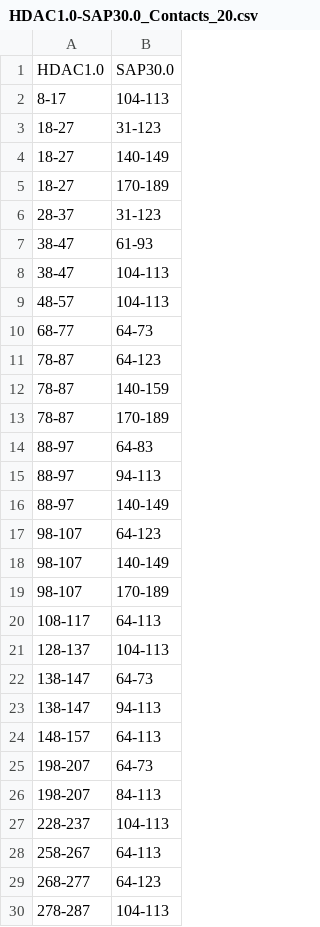
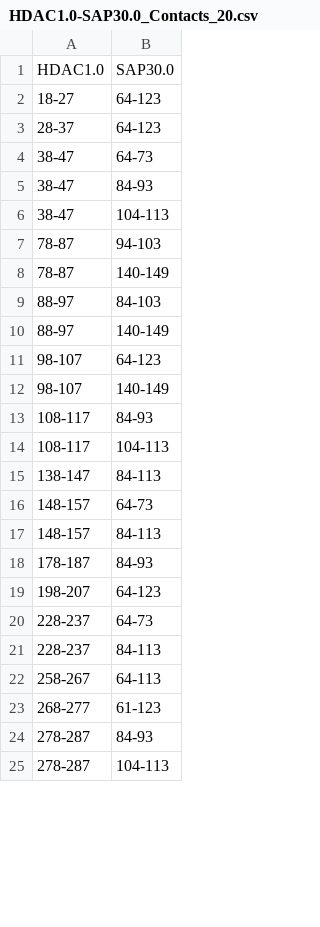
Before and after one commit to isblab/hdac, a CSV file: results/Sin3A/monomer/contact_maps/HDAC1-SAP30/HDAC1.0-SAP30.0_Contacts_20.csv, drawn as a sheet; only a part is shown; the diff covers the shown part only.

```diff
--- a/results/Sin3A/monomer/contact_maps/HDAC1-SAP30/HDAC1.0-SAP30.0_Contacts_20.csv
+++ b/results/Sin3A/monomer/contact_maps/HDAC1-SAP30/HDAC1.0-SAP30.0_Contacts_20.csv
@@ -1,16 +1,10 @@
 HDAC1.0,SAP30.0
-8-17,104-113
-18-27,31-123
-18-27,140-149
-18-27,170-189
-28-37,31-123
-38-47,61-93
+18-27,64-123
+28-37,64-123
+38-47,64-73
+38-47,84-93
 38-47,104-113
-48-57,104-113
-68-77,64-73
-78-87,64-123
-78-87,140-159
-78-87,170-189
-88-97,64-83
-88-97,94-113
+78-87,94-103
+78-87,140-149
+88-97,84-103
 88-97,140-149
@@ -18,13 +12,14 @@ HDAC1.0,SAP30.0
 98-107,140-149
-98-107,170-189
-108-117,64-113
-128-137,104-113
-138-147,64-73
-138-147,94-113
-148-157,64-113
-198-207,64-73
-198-207,84-113
-228-237,104-113
+108-117,84-93
+108-117,104-113
+138-147,84-113
+148-157,64-73
+148-157,84-113
+178-187,84-93
+198-207,64-123
+228-237,64-73
+228-237,84-113
 258-267,64-113
-268-277,64-123
+268-277,61-123
+278-287,84-93
 278-287,104-113
```
Also changed, not shown: 2 added rows and 3 edited cells elsewhere in this file, results/Sin3A/monomer/contact_maps/SAP30-SIN3A/SAP30.0-SIN3A.0_Contacts_20.csv, 26 other files.
